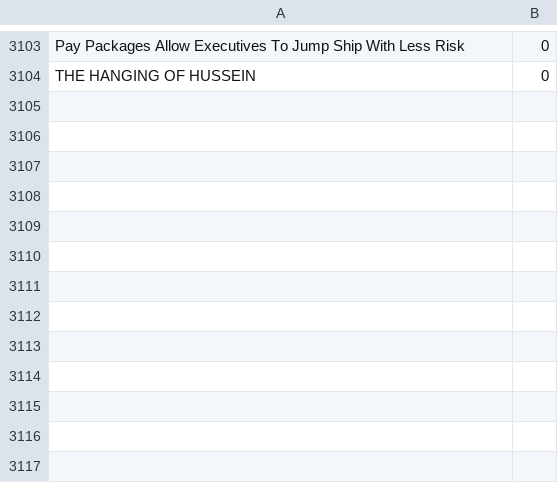
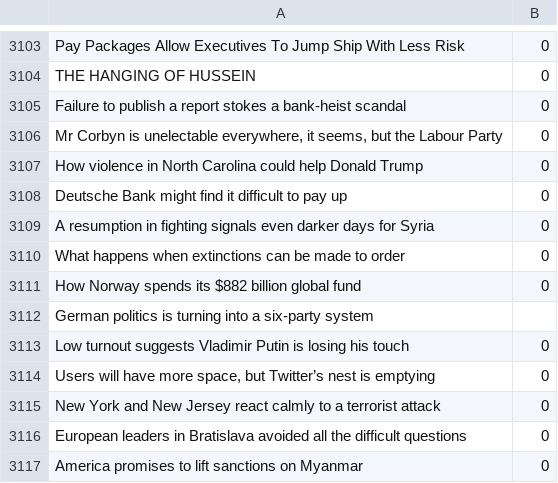
Before and after one commit to iZiMO/bait-blocker, a CSV file: data/news.csv, drawn as a sheet; only a part is shown, gaps mark what is left out; the diff names each change by its address in the sheet, - before the commit and + after, or states it on an @@ line.

```diff
--- a/data/news.csv
+++ b/data/news.csv
+row 3105: Failure to publish a report stokes a bank-heist scandal | 0
+row 3106: Mr Corbyn is unelectable everywhere, it seems, but the Labour Party | 0
+row 3107: How violence in North Carolina could help Donald Trump | 0
+row 3108: Deutsche Bank might find it difficult to pay up | 0
+row 3109: A resumption in fighting signals even darker days for Syria | 0
+row 3110: What happens when extinctions can be made to order | 0
+row 3111: How Norway spends its $882 billion global fund | 0
+row 3112: German politics is turning into a six-party system
+row 3113: Low turnout suggests Vladimir Putin is losing his touch | 0
+row 3114: Users will have more space, but Twitter’s nest is emptying | 0
+row 3115: New York and New Jersey react calmly to a terrorist attack | 0
+row 3116: European leaders in Bratislava avoided all the difficult questions | 0
+row 3117: America promises to lift sanctions on Myanmar | 0
```
Also changed, not shown: 4 other files.
